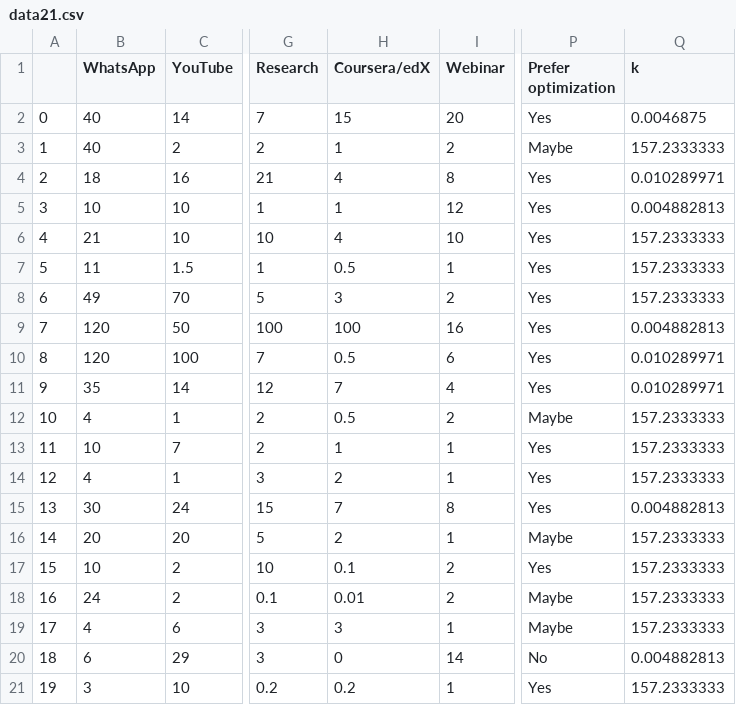
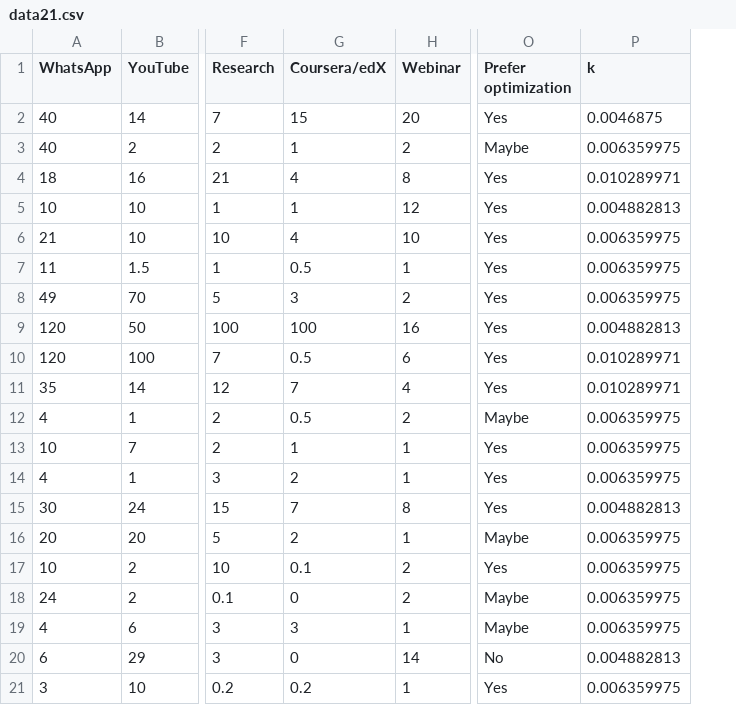
Before and after one commit to ChrisGy/MTNOptimiz, a CSV file: data21.csv, drawn as a sheet; only a part is shown, gaps mark what is left out; removed rows and columns are numbered as before the commit, all else as after; the diff names each change by its address in the sheet, - before the commit and + after, or states it on an @@ line.

```diff
--- a/data21.csv
+++ b/data21.csv
-column A, rows 2-21: 0 | 1 | 2 | 3 | 4 | 5 | 6 | 7 | 8 | 9 | 10 | 11 | 12 | 13 | 14 | 15 | 16 | 17 | 18 | 19
-P3 (k): 157.2333333
+P3 (k): 0.006359975
-P6:P8 (k): 157.2333333
+P6:P8 (k): 0.006359975
-P12:P14 (k): 157.2333333
+P12:P14 (k): 0.006359975
-P16:P19 (k): 157.2333333
+P16:P19 (k): 0.006359975
-G18 (Coursera/edX): 0.01
+G18 (Coursera/edX): 0
-P21 (k): 157.2333333
+P21 (k): 0.006359975
```
Also changed, not shown: 2 other files.
